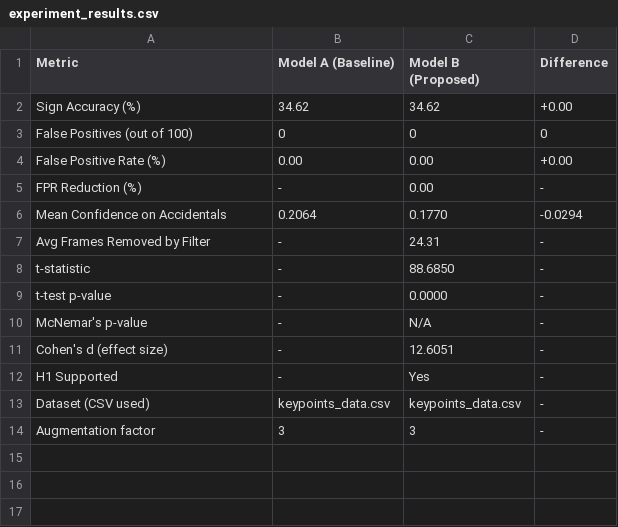
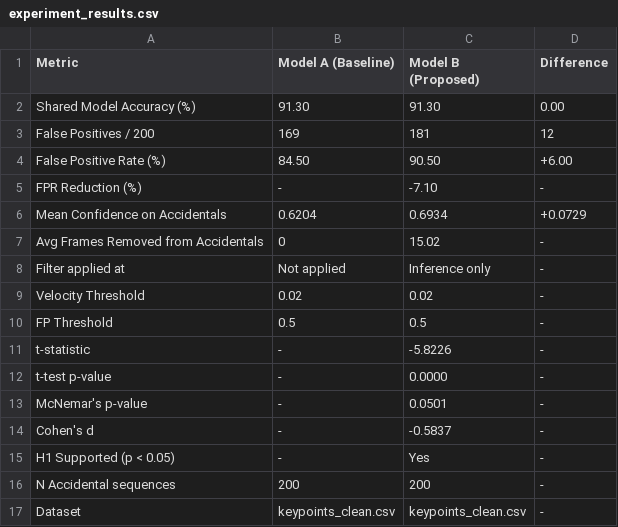
Before and after one commit to JanithWaduge/R26-IT-129, a CSV file: Janith/experiment_results.csv, drawn as a sheet.

```diff
--- a/Janith/experiment_results.csv
+++ b/Janith/experiment_results.csv
@@ -1,14 +1,17 @@
 Metric,Model A (Baseline),Model B (Proposed),Difference
-Sign Accuracy (%),34.62,34.62,+0.00
-False Positives (out of 100),0,0,0
-False Positive Rate (%),0.00,0.00,+0.00
-FPR Reduction (%),-,0.00,-
-Mean Confidence on Accidentals,0.2064,0.1770,-0.0294
-Avg Frames Removed by Filter,-,24.31,-
-t-statistic,-,88.6850,-
+Shared Model Accuracy (%),91.30,91.30,0.00
+False Positives / 200,169,181,12
+False Positive Rate (%),84.50,90.50,+6.00
+FPR Reduction (%),-,-7.10,-
+Mean Confidence on Accidentals,0.6204,0.6934,+0.0729
+Avg Frames Removed from Accidentals,0,15.02,-
+Filter applied at,Not applied,Inference only,-
+Velocity Threshold,0.02,0.02,-
+FP Threshold,0.5,0.5,-
+t-statistic,-,-5.8226,-
 t-test p-value,-,0.0000,-
-McNemar's p-value,-,N/A,-
-Cohen's d (effect size),-,12.6051,-
-H1 Supported,-,Yes,-
-Dataset (CSV used),keypoints_data.csv,keypoints_data.csv,-
-Augmentation factor,3,3,-
+McNemar's p-value,-,0.0501,-
+Cohen's d,-,-0.5837,-
+H1 Supported (p < 0.05),-,Yes,-
+N Accidental sequences,200,200,-
+Dataset,keypoints_clean.csv,keypoints_clean.csv,-
```
Also changed, not shown: 4 other files.
